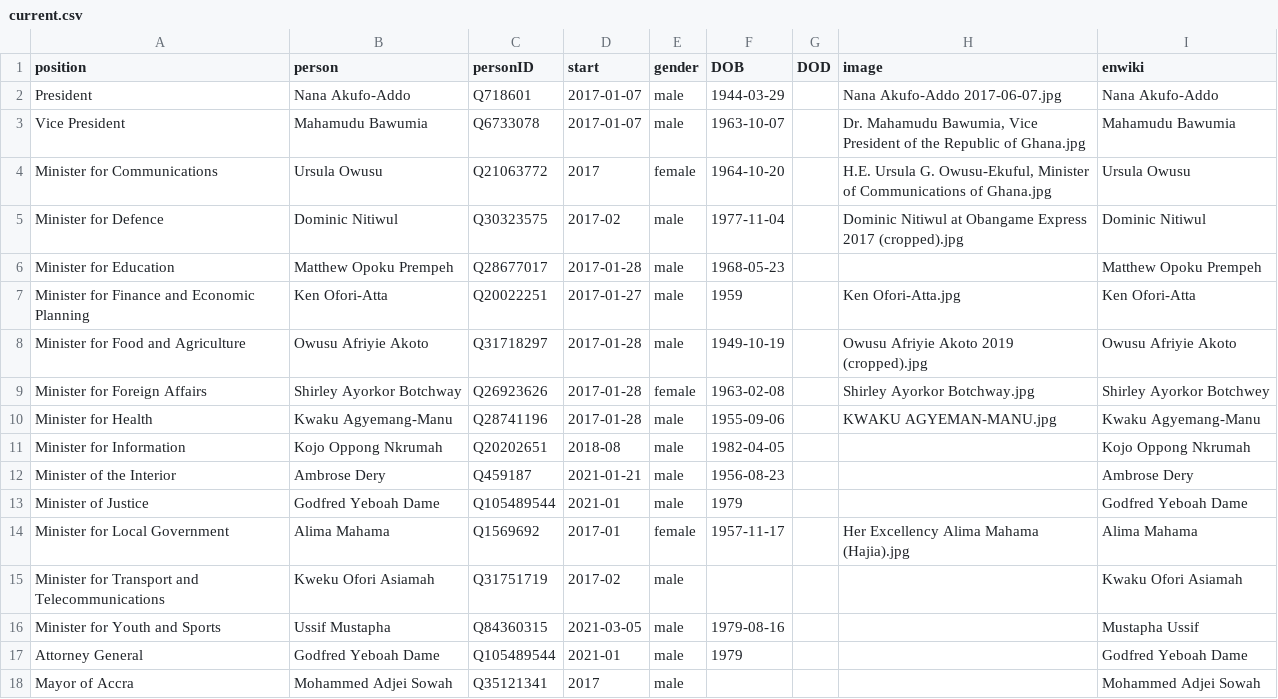
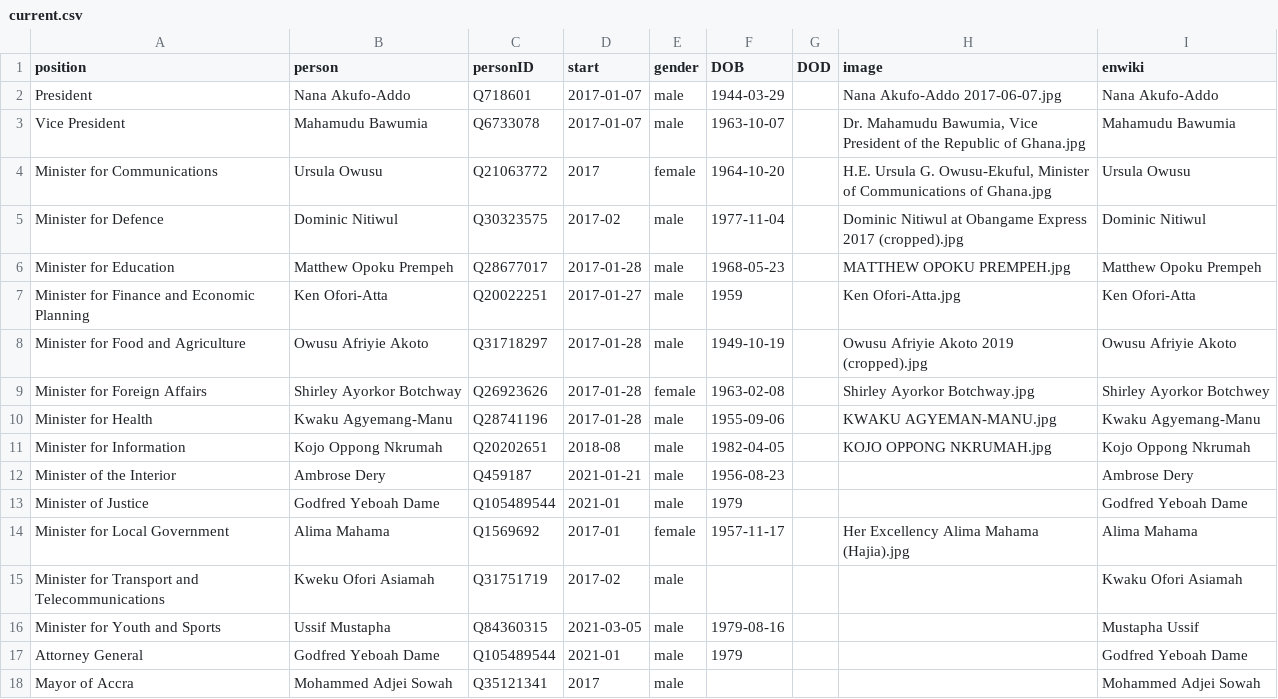
Before and after one commit to every-politician-scrapers/ghana-ministers, a CSV file: html/current.csv, drawn as a sheet.

```diff
--- a/html/current.csv
+++ b/html/current.csv
@@ -5,3 +5,3 @@ Minister for Communications,Ursula Owusu,Q21063772,2017,female,1964-10-20,,"H.E.
 Minister for Defence,Dominic Nitiwul,Q30323575,2017-02,male,1977-11-04,,Dominic Nitiwul at Obangame Express 2017 (cropped).jpg,Dominic Nitiwul
-Minister for Education,Matthew Opoku Prempeh,Q28677017,2017-01-28,male,1968-05-23,,,Matthew Opoku Prempeh
+Minister for Education,Matthew Opoku Prempeh,Q28677017,2017-01-28,male,1968-05-23,,MATTHEW OPOKU PREMPEH.jpg,Matthew Opoku Prempeh
 Minister for Finance and Economic Planning,Ken Ofori-Atta,Q20022251,2017-01-27,male,1959,,Ken Ofori-Atta.jpg,Ken Ofori-Atta
@@ -10,3 +10,3 @@ Minister for Foreign Affairs,Shirley Ayorkor Botchway,Q26923626,2017-01-28,femal
 Minister for Health,Kwaku Agyemang-Manu,Q28741196,2017-01-28,male,1955-09-06,,KWAKU AGYEMAN-MANU.jpg,Kwaku Agyemang-Manu
-Minister for Information,Kojo Oppong Nkrumah,Q20202651,2018-08,male,1982-04-05,,,Kojo Oppong Nkrumah
+Minister for Information,Kojo Oppong Nkrumah,Q20202651,2018-08,male,1982-04-05,,KOJO OPPONG NKRUMAH.jpg,Kojo Oppong Nkrumah
 Minister of the Interior,Ambrose Dery,Q459187,2021-01-21,male,1956-08-23,,,Ambrose Dery
```
Also changed, not shown: html/holders21.csv, html/legislators.csv.
